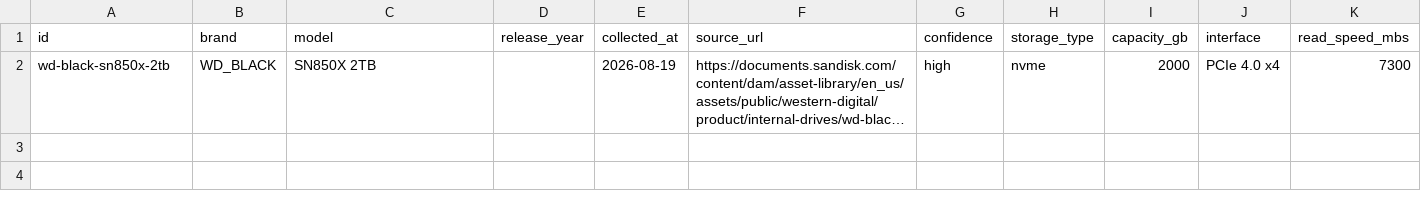
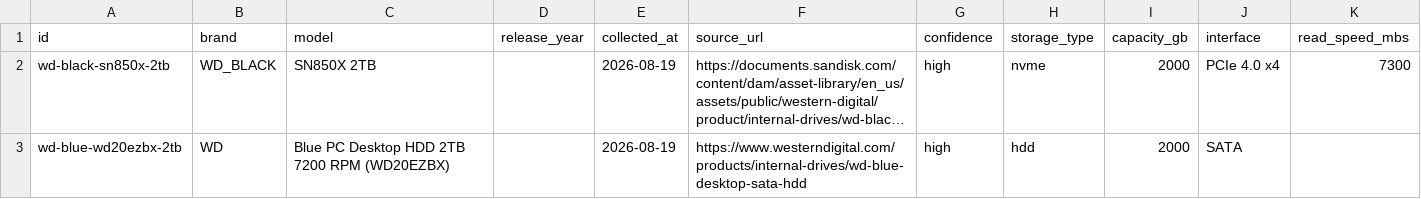
Before and after one commit to BD911-Coder/anneal, a CSV file: data/parts/storage-wd.csv, drawn as a sheet; long unchanged cells end in …; the diff names each change by its address in the sheet, - before the commit and + after, or states it on an @@ line.

```diff
--- a/data/parts/storage-wd.csv
+++ b/data/parts/storage-wd.csv
+row 3: wd-blue-wd20ezbx-2tb | WD | Blue PC Desktop HDD 2TB 7200 RPM (WD20EZBX) |  | 2026-08-19 | https://www.westerndigital.com/products/internal-drives/wd-blue-desktop-sata-hdd | high | hdd | 2000 | SATA
```
Also changed, not shown: data/parts/storage-samsung.csv.
